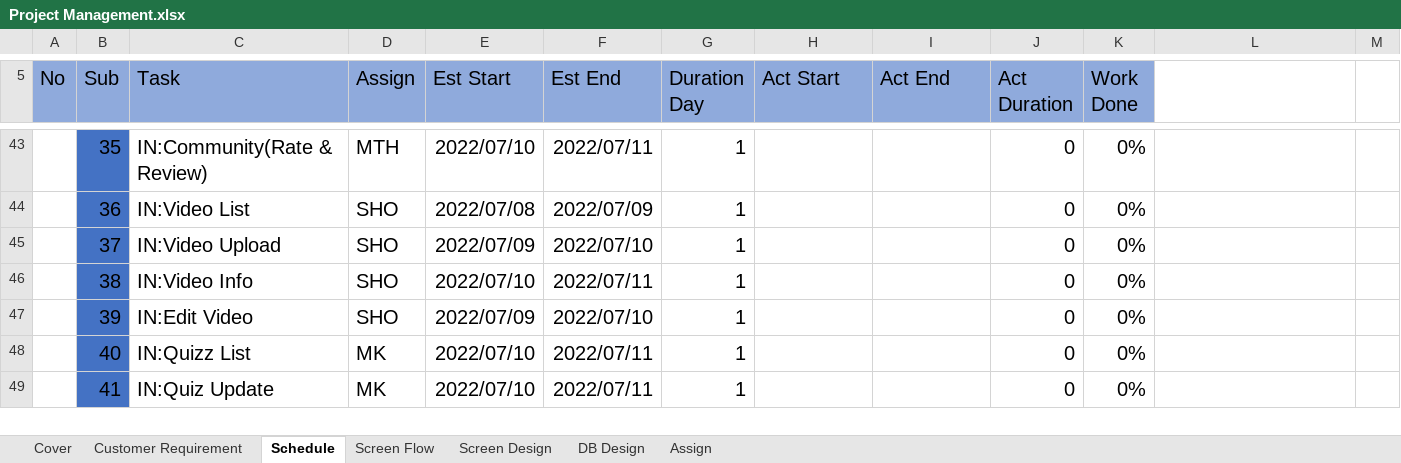
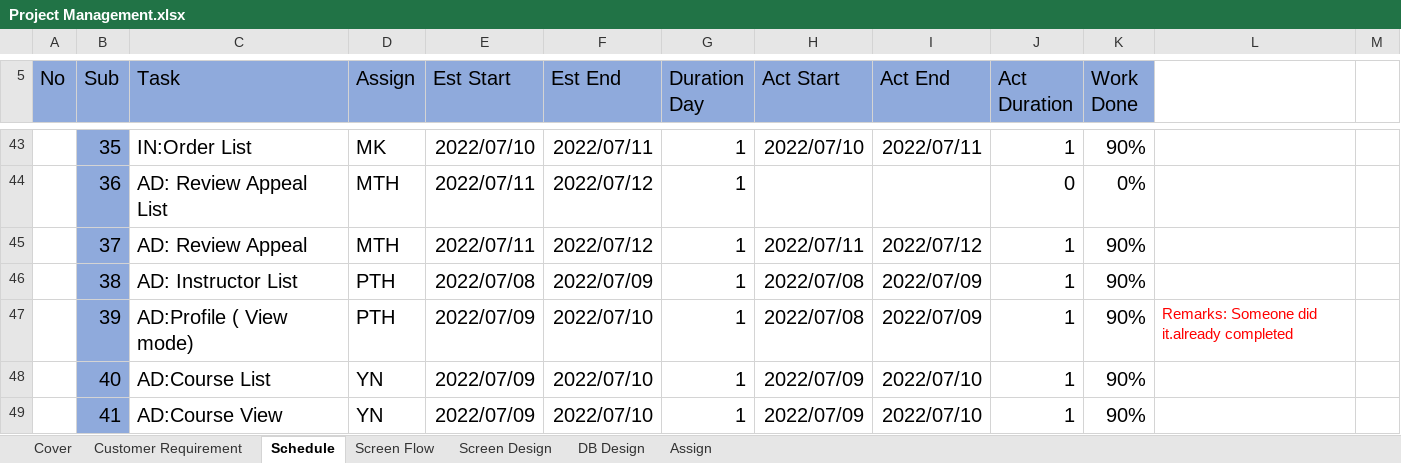
Before and after one commit to thihaphyo/level-up-docs, an Excel workbook: 04.Development/Project Management.xlsx, sheet Schedule, drawn as a sheet; only a part is shown, gaps mark what is left out; values as stored, in another font and other column widths than the file's, no borders; the diff covers the shown part only; the diff names each change by its address in the sheet, - before the commit and + after, or states it on an @@ line.

Commit message:
upload project frame

```diff
--- a/04.Development/Project Management.xlsx (sheet Schedule)
+++ b/04.Development/Project Management.xlsx (sheet Schedule)
-B43:B49 fill: #4472C4
+B43:B49 fill: #8FAADC
-C43 (Task): IN:Community(Rate & Review)
+C43 (Task): IN:Order List
-D43 (Assign): MTH
+D43 (Assign): MK
-H43 (Act Start): (empty)
+H43 (Act Start): 2022/07/10
-I43 (Act End): (empty)
+I43 (Act End): 2022/07/11
-J43 (Act Duration): 0
+J43 (Act Duration): 1
-K43 (Work Done): 0%
+K43 (Work Done): 90%
-C44 (Task): IN:Video List
+C44 (Task): AD: Review Appeal List
-D44:D45 (Assign): SHO
+D44:D45 (Assign): MTH
-E44 (Est Start): 2022/07/08
+E44 (Est Start): 2022/07/11
-F44 (Est End): 2022/07/09
+F44 (Est End): 2022/07/12
-C45 (Task): IN:Video Upload
+C45 (Task): AD: Review Appeal
-E45 (Est Start): 2022/07/09
+E45 (Est Start): 2022/07/11
-F45 (Est End): 2022/07/10
+F45 (Est End): 2022/07/12
-H45 (Act Start): (empty)
+H45 (Act Start): 2022/07/11
-I45 (Act End): (empty)
+I45 (Act End): 2022/07/12
-J45:J49 (Act Duration): 0
+J45:J49 (Act Duration): 1
-K45:K49 (Work Done): 0%
+K45:K49 (Work Done): 90%
-C46 (Task): IN:Video Info
+C46 (Task): AD: Instructor List
-D46:D47 (Assign): SHO
+D46:D47 (Assign): PTH
-E46 (Est Start): 2022/07/10
+E46 (Est Start): 2022/07/08
-F46 (Est End): 2022/07/11
+F46 (Est End): 2022/07/09
-H46:H47 (Act Start): (empty)
+H46:H47 (Act Start): 2022/07/08
-I46:I47 (Act End): (empty)
+I46:I47 (Act End): 2022/07/09
-C47 (Task): IN:Edit Video
+C47 (Task): AD:Profile ( View mode)
-L47: (empty)
+L47: Remarks: Someone did it.already completed
-C48 (Task): IN:Quizz List
+C48 (Task): AD:Course List
-D48:D49 (Assign): MK
+D48:D49 (Assign): YN
-E48:E49 (Est Start): 2022/07/10
+E48:E49 (Est Start): 2022/07/09
-F48:F49 (Est End): 2022/07/11
+F48:F49 (Est End): 2022/07/10
-H48:H49 (Act Start): (empty)
+H48:H49 (Act Start): 2022/07/09
-I48:I49 (Act End): (empty)
+I48:I49 (Act End): 2022/07/10
-C49 (Task): IN:Quiz Update
+C49 (Task): AD:Course View
```
Also changed, not shown: 4 added rows, 16 removed rows, 144 edited cells and cell formats elsewhere in this sheet, sheet Customer Requirement, formulas that keep their value, 3 other files.
